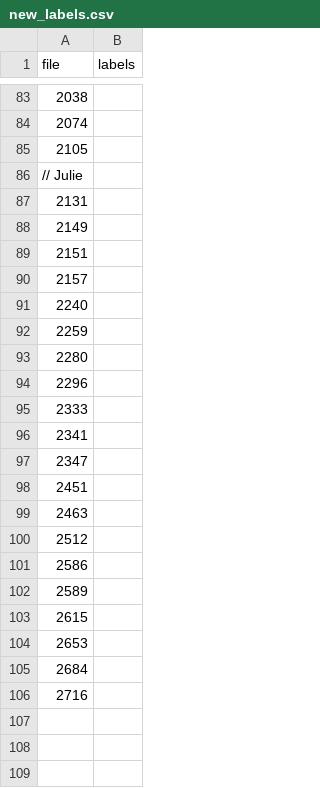
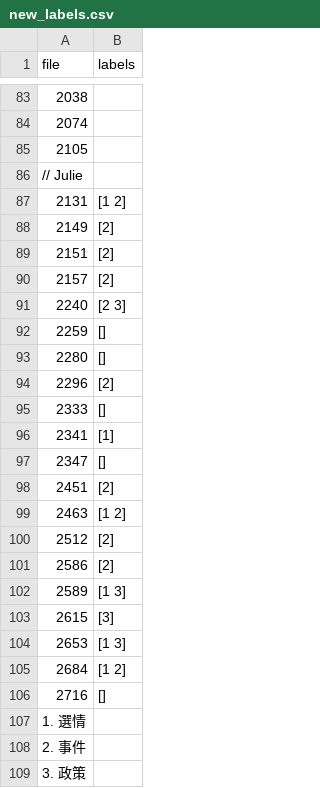
Before and after one commit to sam901122/2022_Fall_TM_Final, a CSV file: text_mining/new_labels.csv, drawn as a sheet; only a part is shown, gaps mark what is left out.

Commit message:
Julie Label

```diff
--- a/text_mining/new_labels.csv
+++ b/text_mining/new_labels.csv
@@ -86,21 +86,24 @@ file, labels
 // Julie
-2131,
-2149,
-2151,
-2157,
-2240,
-2259,
-2280,
-2296,
-2333,
-2341,
-2347,
-2451,
-2463,
-2512,
-2586,
-2589,
-2615,
-2653,
-2684,
-2716,
+2131,[1 2]
+2149,[2]
+2151,[2]
+2157,[2]
+2240,[2 3]
+2259,[]
+2280,[]
+2296,[2]
+2333,[]
+2341,[1]
+2347,[]
+2451,[2]
+2463,[1 2]
+2512,[2]
+2586,[2]
+2589,[1 3]
+2615,[3]
+2653,[1 3]
+2684,[1 2]
+2716,[]
+1. 選情
+2. 事件
+3. 政策
```
Also changed, not shown: 1 other file.
